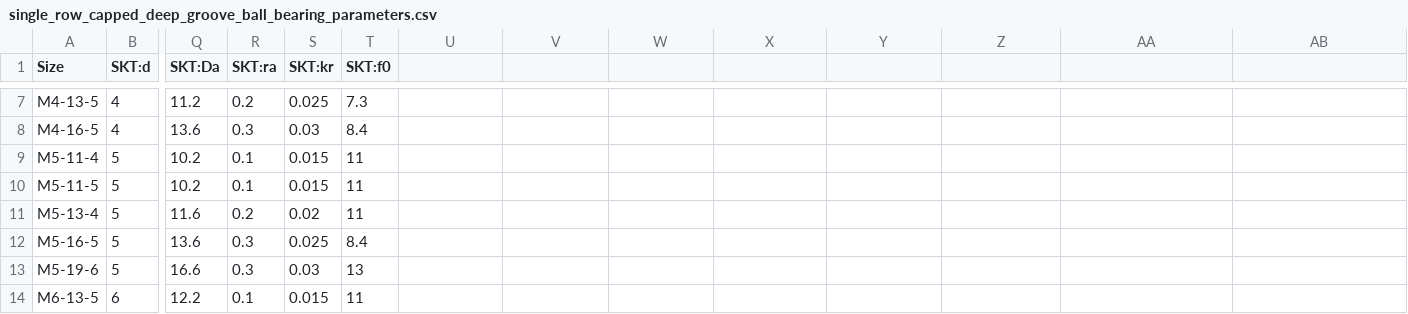
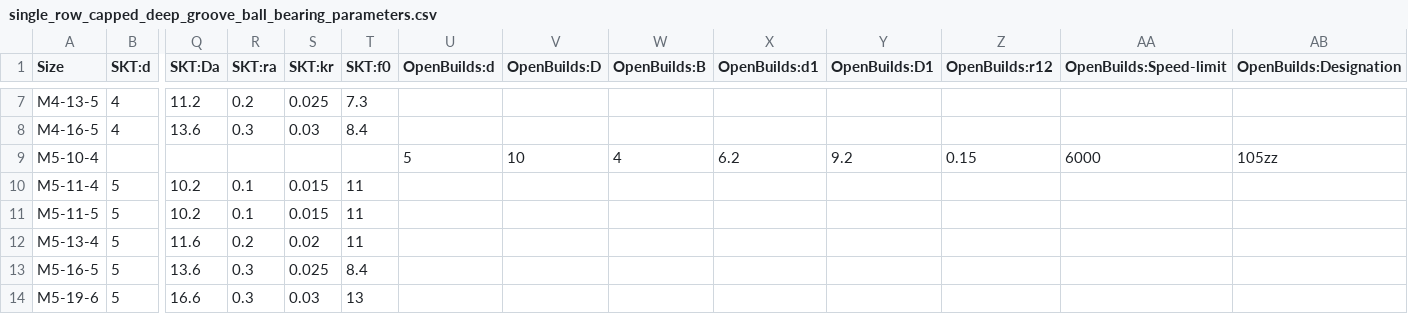
Before and after one commit to gumyr/bd_warehouse, a CSV file: src/bd_warehouse/data/single_row_capped_deep_groove_ball_bearing_parameters.csv, drawn as a sheet; only a part is shown, gaps mark what is left out; the shorter side is filled out with more unchanged rows; rows hold the shown columns only; the diff names each change by its address in the sheet, - before the commit and + after, or states it on an @@ line.

Commit message:
Added 5-10-4 OpenBuilds bearing

```diff
--- a/src/bd_warehouse/data/single_row_capped_deep_groove_ball_bearing_parameters.csv
+++ b/src/bd_warehouse/data/single_row_capped_deep_groove_ball_bearing_parameters.csv
-U1: (empty)
+U1: OpenBuilds:d
-V1: (empty)
+V1: OpenBuilds:D
-W1: (empty)
+W1: OpenBuilds:B
-X1: (empty)
+X1: OpenBuilds:d1
-Y1: (empty)
+Y1: OpenBuilds:D1
-Z1: (empty)
+Z1: OpenBuilds:r12
-AA1: (empty)
+AA1: OpenBuilds:Speed-limit
-AB1: (empty)
+AB1: OpenBuilds:Designation
+row 9: M5-10-4 |  |  |  |  |  | 5 | 10 | 4 | 6.2 | 9.2 | 0.15 | 6000 | 105zz
```
